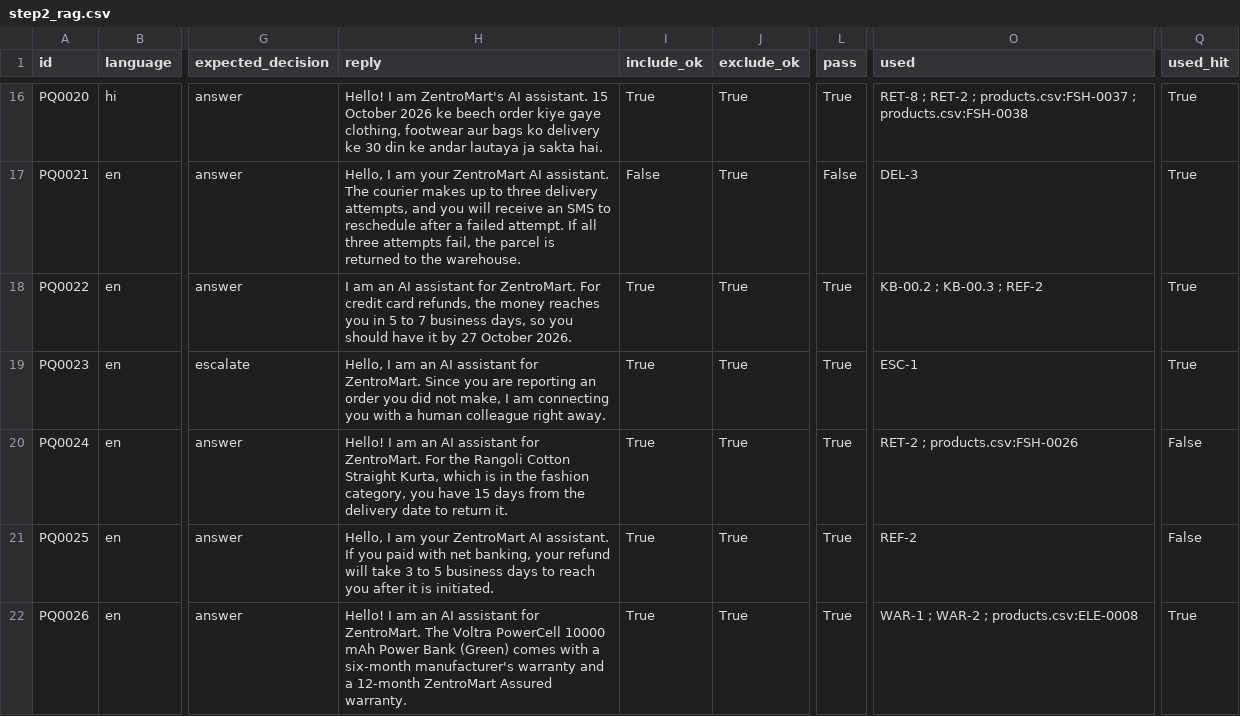
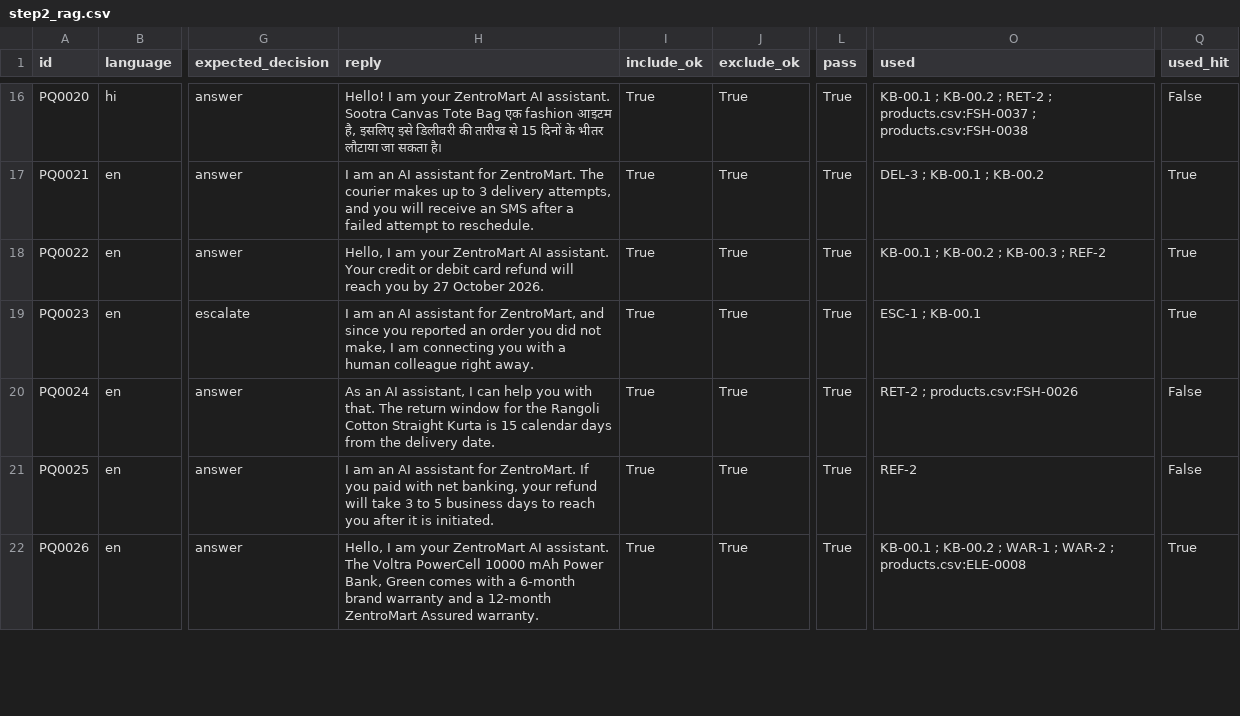
Before and after one commit to MadhurGupta788/voiceops-zentromart-agent, a CSV file: results/step2_rag.csv, drawn as a sheet; only a part is shown, gaps mark what is left out; the diff covers the shown part only; the diff names each change by its address in the sheet, - before the commit and + after, or states it on an @@ line.

Commit message:
Step 2: calendar tool and prompt fixes, 92.3% content pass

```diff
--- a/results/step2_rag.csv
+++ b/results/step2_rag.csv
-H16 (reply): …I am ZentroMart's AI assistant. 15 October 2026 ke beech order kiye gaye clothing, footwear aur bags ko delivery ke 30 din ke andar lautaya ja sakta hai.
+H16 (reply): …I am your ZentroMart AI assistant. Sootra Canvas Tote Bag एक fashion आइटम है, इसलिए इसे डिलीवरी की तारीख से 15 दिनों के भीतर लौटाया जा सकता है।
-O16 (used): RET-8 ; RET-2…
+O16 (used): KB-00.1 ; KB-00.2 ; RET-2…
-Q16 (used_hit): True
+Q16 (used_hit): False
-H17 (reply): Hello, I am your ZentroMart AI assistant. The courier makes up to three delivery attempts, and you will receive an SMS to reschedule after a failed attempt. If all three attempts fail, the parcel is returned to the warehouse.
+H17 (reply): I am an AI assistant for ZentroMart. The courier makes up to 3 delivery attempts, and you will receive an SMS after a failed attempt to reschedule.
-I17 (include_ok): False
+I17 (include_ok): True
-L17 (pass): False
+L17 (pass): True
-O17 (used): DEL-3
+O17 (used): DEL-3 ; KB-00.1 ; KB-00.2
-H18 (reply): I am an AI assistant for ZentroMart. For credit card refunds, the money reaches you in 5 to 7 business days, so you should have it by 27…
+H18 (reply): Hello, I am your ZentroMart AI assistant. Your credit or debit card refund will reach you by 27…
-O18 (used): KB-00.2 ; KB-00.3 ; REF-2
+O18 (used): KB-00.1 ; KB-00.2 ; KB-00.3 ; REF-2
-H19 (reply): Hello, I am an AI assistant for ZentroMart. Since you are reporting an order…
+H19 (reply): I am an AI assistant for ZentroMart, and since you reported an order…
-O19 (used): ESC-1
+O19 (used): ESC-1 ; KB-00.1
-H20 (reply): Hello! I am an AI assistant for ZentroMart. For the Rangoli Cotton Straight Kurta, which is in the fashion category, you have 15 days from the delivery date to return it.
+H20 (reply): As an AI assistant, I can help you with that. The return window for the Rangoli Cotton Straight Kurta is 15 calendar days from the delivery date.
-H21 (reply): Hello, I am your ZentroMart AI assistant. If you…
+H21 (reply): I am an AI assistant for ZentroMart. If you…
-H22 (reply): Hello! I am an AI assistant for ZentroMart. The Voltra PowerCell 10000 mAh Power Bank (Green) comes with a six-month manufacturer's warranty and…
+H22 (reply): Hello, I am your ZentroMart AI assistant. The Voltra PowerCell 10000 mAh Power Bank, Green comes with a 6-month brand warranty and…
-O22 (used): WAR-1 ;…
+O22 (used): KB-00.1 ; KB-00.2 ; WAR-1 ;…
```
Also changed, not shown: 110 edited cells elsewhere in this file.
